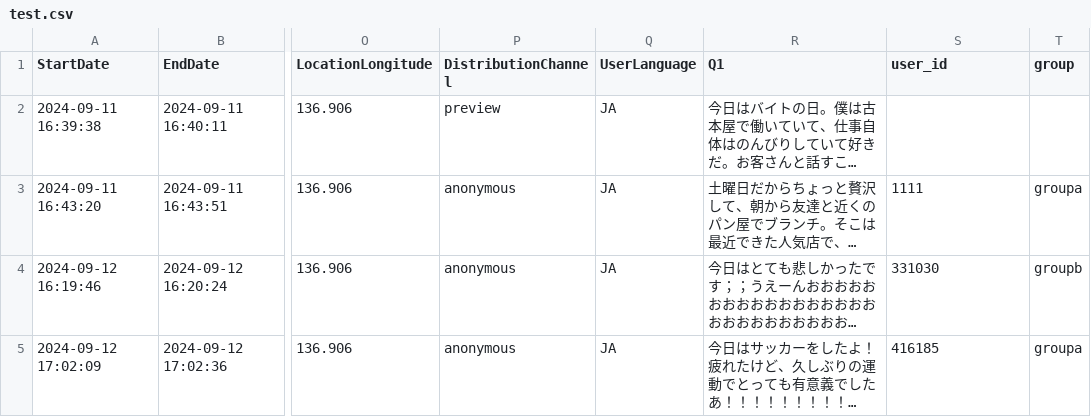
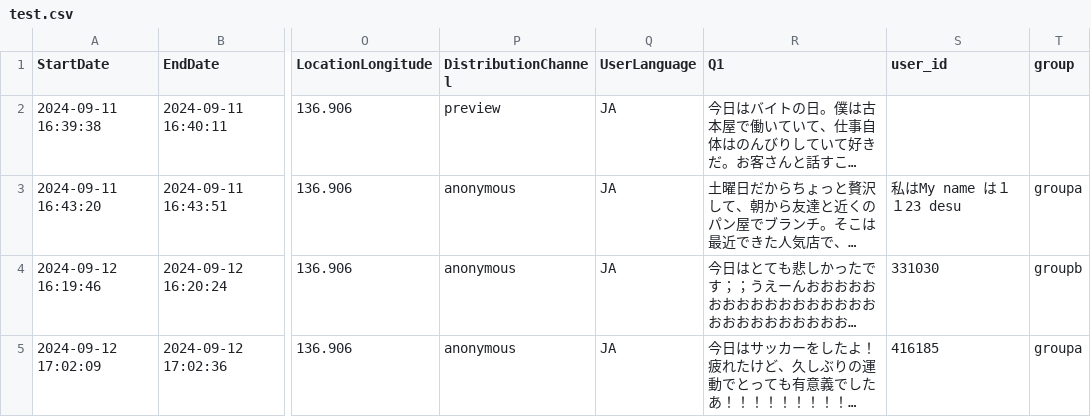
Before and after one commit to ins-tukumin/main-c, a CSV file: vector_program/csvs/test.csv, drawn as a sheet; only a part is shown, gaps mark what is left out; long unchanged cells end in …; the diff names each change by its address in the sheet, - before the commit and + after, or states it on an @@ line.

```diff
--- a/vector_program/csvs/test.csv
+++ b/vector_program/csvs/test.csv
-S3 (user_id): 1111
+S3 (user_id): 私はMy name は１１23 desu
```
Also changed, not shown: vector_program/csvs/test_selected_file.csv, 2 other files.
